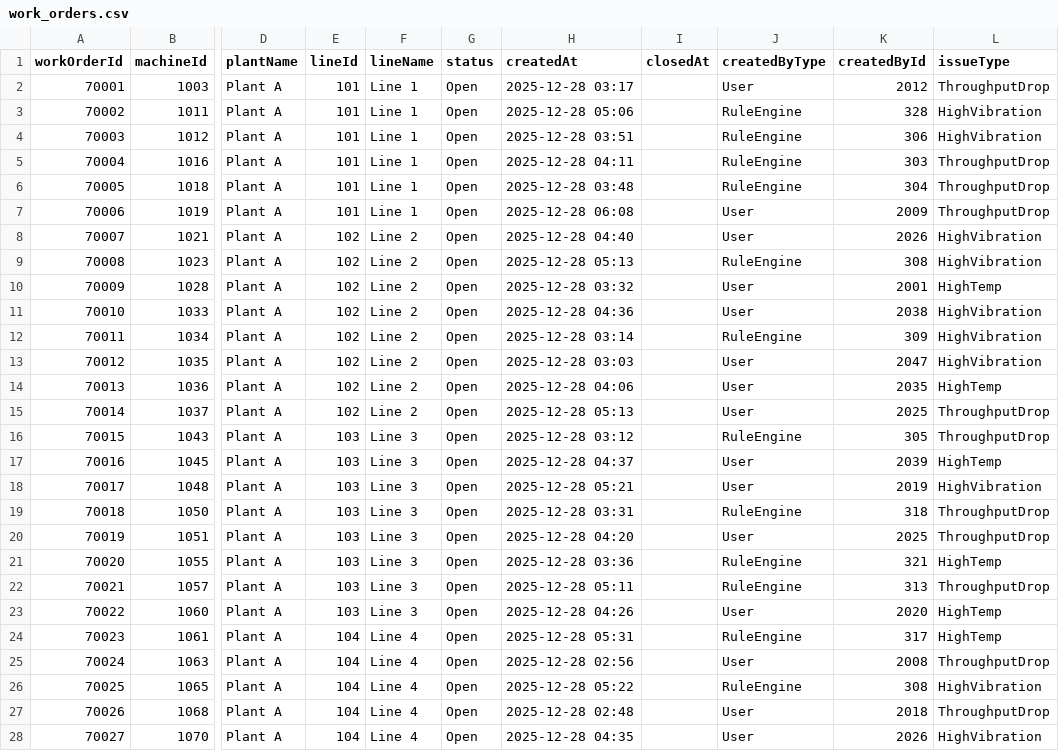
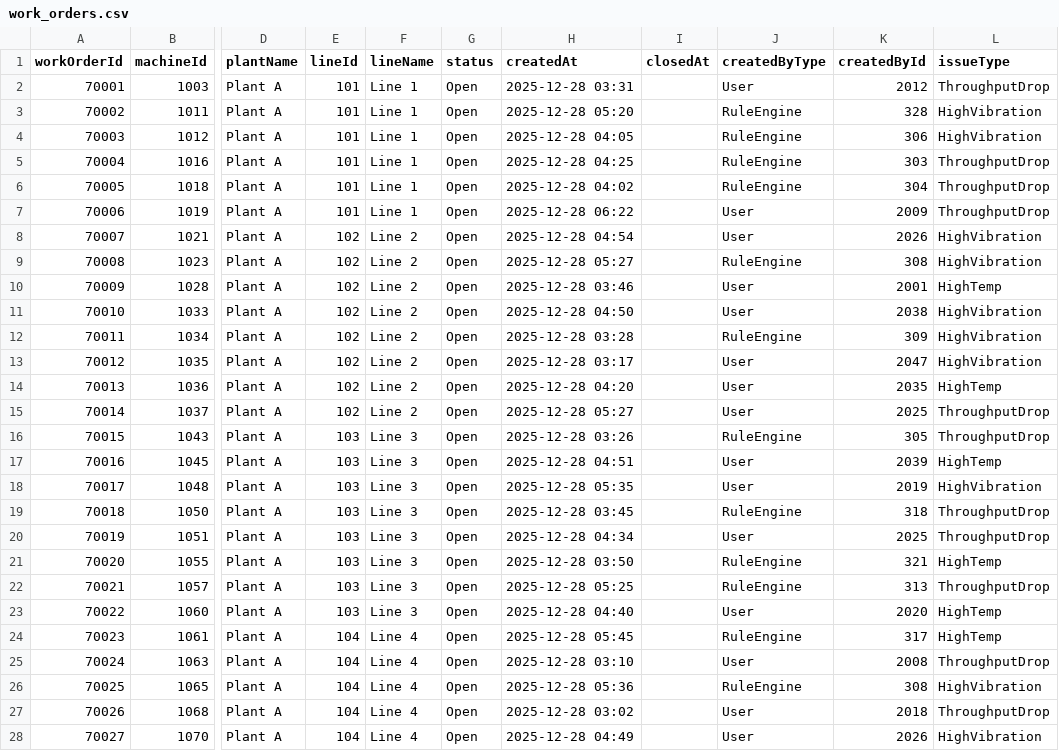
Before and after one commit to jim-franklin/intelbyte, a CSV file: dashboard/data/work_orders.csv, drawn as a sheet; only a part is shown, gaps mark what is left out; the diff covers the shown part only; the diff names each change by its address in the sheet, - before the commit and + after, or states it on an @@ line.

```diff
--- a/dashboard/data/work_orders.csv
+++ b/dashboard/data/work_orders.csv
-H2 (createdAt): 2025-12-28 03:17
+H2 (createdAt): 2025-12-28 03:31
-H3 (createdAt): 2025-12-28 05:06
+H3 (createdAt): 2025-12-28 05:20
-H4 (createdAt): 2025-12-28 03:51
+H4 (createdAt): 2025-12-28 04:05
-H5 (createdAt): 2025-12-28 04:11
+H5 (createdAt): 2025-12-28 04:25
-H6 (createdAt): 2025-12-28 03:48
+H6 (createdAt): 2025-12-28 04:02
-H7 (createdAt): 2025-12-28 06:08
+H7 (createdAt): 2025-12-28 06:22
-H8 (createdAt): 2025-12-28 04:40
+H8 (createdAt): 2025-12-28 04:54
-H9 (createdAt): 2025-12-28 05:13
+H9 (createdAt): 2025-12-28 05:27
-H10 (createdAt): 2025-12-28 03:32
+H10 (createdAt): 2025-12-28 03:46
-H11 (createdAt): 2025-12-28 04:36
+H11 (createdAt): 2025-12-28 04:50
-H12 (createdAt): 2025-12-28 03:14
+H12 (createdAt): 2025-12-28 03:28
-H13 (createdAt): 2025-12-28 03:03
+H13 (createdAt): 2025-12-28 03:17
-H14 (createdAt): 2025-12-28 04:06
+H14 (createdAt): 2025-12-28 04:20
-H15 (createdAt): 2025-12-28 05:13
+H15 (createdAt): 2025-12-28 05:27
-H16 (createdAt): 2025-12-28 03:12
+H16 (createdAt): 2025-12-28 03:26
-H17 (createdAt): 2025-12-28 04:37
+H17 (createdAt): 2025-12-28 04:51
-H18 (createdAt): 2025-12-28 05:21
+H18 (createdAt): 2025-12-28 05:35
-H19 (createdAt): 2025-12-28 03:31
+H19 (createdAt): 2025-12-28 03:45
-H20 (createdAt): 2025-12-28 04:20
+H20 (createdAt): 2025-12-28 04:34
-H21 (createdAt): 2025-12-28 03:36
+H21 (createdAt): 2025-12-28 03:50
-H22 (createdAt): 2025-12-28 05:11
+H22 (createdAt): 2025-12-28 05:25
-H23 (createdAt): 2025-12-28 04:26
+H23 (createdAt): 2025-12-28 04:40
-H24 (createdAt): 2025-12-28 05:31
+H24 (createdAt): 2025-12-28 05:45
-H25 (createdAt): 2025-12-28 02:56
+H25 (createdAt): 2025-12-28 03:10
-H26 (createdAt): 2025-12-28 05:22
+H26 (createdAt): 2025-12-28 05:36
-H27 (createdAt): 2025-12-28 02:48
+H27 (createdAt): 2025-12-28 03:02
-H28 (createdAt): 2025-12-28 04:35
+H28 (createdAt): 2025-12-28 04:49
```
Also changed, not shown: 138 edited cells elsewhere in this file, dashboard/data/current_machine_state.csv, 2 other files.
